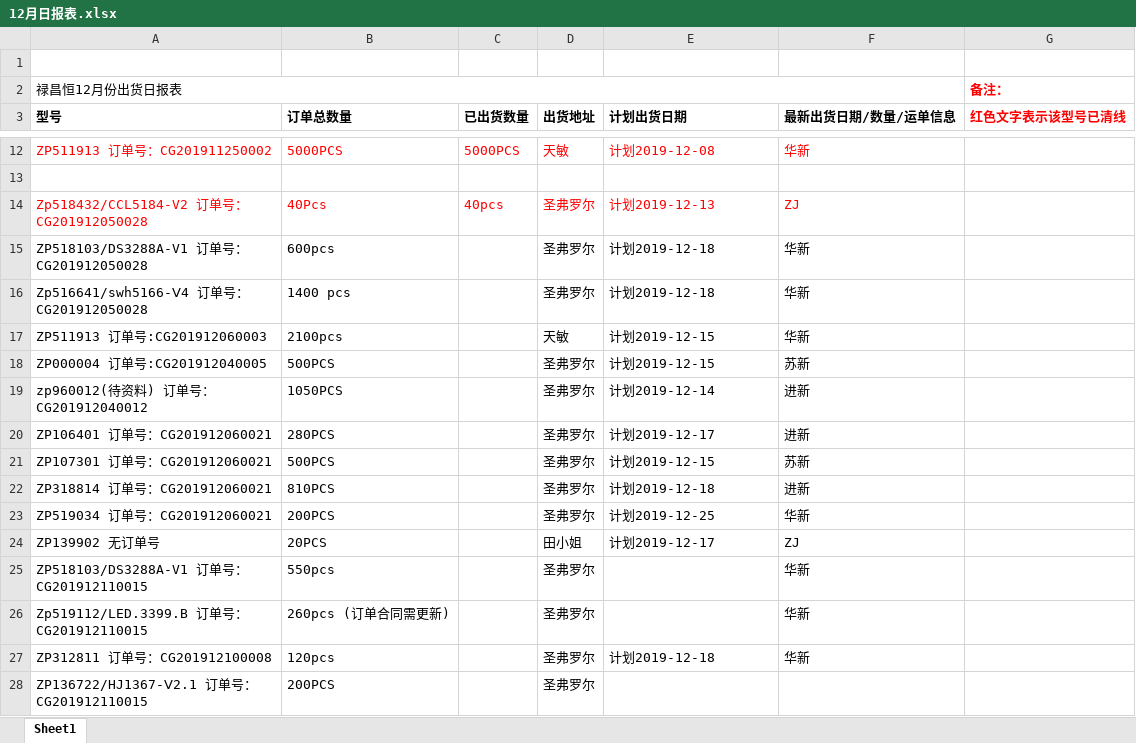
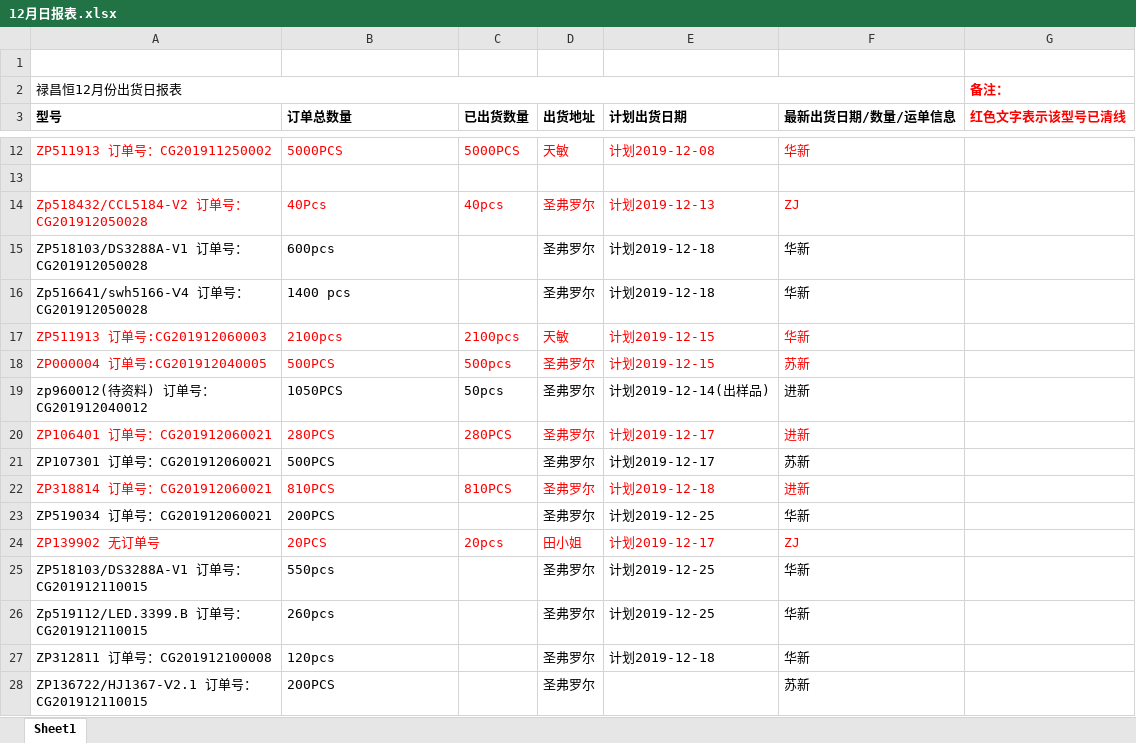
Before and after one commit to foreverco/lch_table, an Excel workbook: 禄昌恒最终表格/2019/12月日报表.xlsx, sheet Sheet1, drawn as a sheet; only a part is shown, gaps mark what is left out; values as stored, in another font and other column widths than the file's, no borders; the diff names each change by its address in the sheet, - before the commit and + after, or states it on an @@ line.

```diff
--- a/禄昌恒最终表格/2019/12月日报表.xlsx (sheet Sheet1)
+++ b/禄昌恒最终表格/2019/12月日报表.xlsx (sheet Sheet1)
-A17:B18 text colour: black
+A17:B18 text colour: #FF0000
-C17 (已出货数量): (empty)
+C17 (已出货数量): 2100pcs
-D17:F18 text colour: black
+D17:F18 text colour: #FF0000
-C18 (已出货数量): (empty)
+C18 (已出货数量): 500pcs
-C19 (已出货数量): (empty)
+C19 (已出货数量): 50pcs
-E19 (计划出货日期): 计划2019-12-14
+E19 (计划出货日期): 计划2019-12-14(出样品)
-A20:B20 text colour: black
+A20:B20 text colour: #FF0000
-C20 (已出货数量): (empty)
+C20 (已出货数量): 280PCS
-D20:F20 text colour: black
+D20:F20 text colour: #FF0000
-E21 (计划出货日期): 计划2019-12-15
+E21 (计划出货日期): 计划2019-12-17
-A22:B22 text colour: black
+A22:B22 text colour: #FF0000
-C22 (已出货数量): (empty)
+C22 (已出货数量): 810PCS
-D22:F22 text colour: black
+D22:F22 text colour: #FF0000
-A24:B24 text colour: black
+A24:B24 text colour: #FF0000
-C24 (已出货数量): (empty)
+C24 (已出货数量): 20pcs
-D24:F24 text colour: black
+D24:F24 text colour: #FF0000
-E25:E26 (计划出货日期): (empty)
+E25:E26 (计划出货日期): 计划2019-12-25
-B26 (订单总数量): 260pcs (订单合同需更新)
+B26 (订单总数量): 260pcs
-F28 (最新出货日期/数量/运单信息): (empty)
+F28 (最新出货日期/数量/运单信息): 苏新
```
Also changed, not shown: 1 other file.
